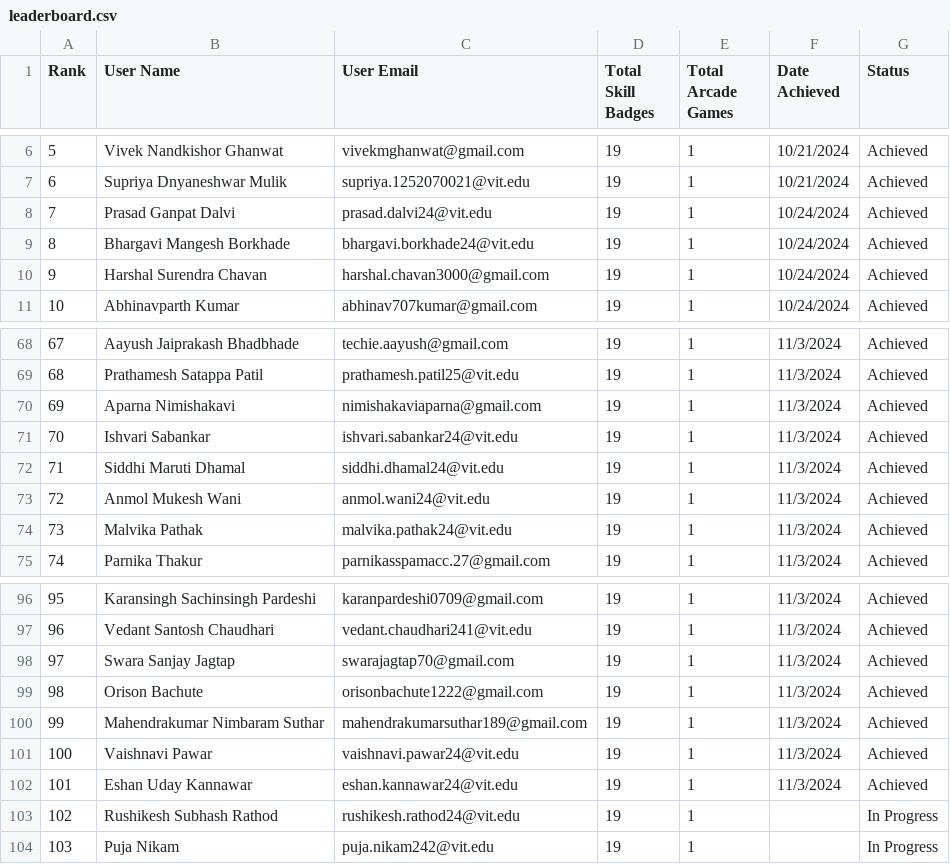
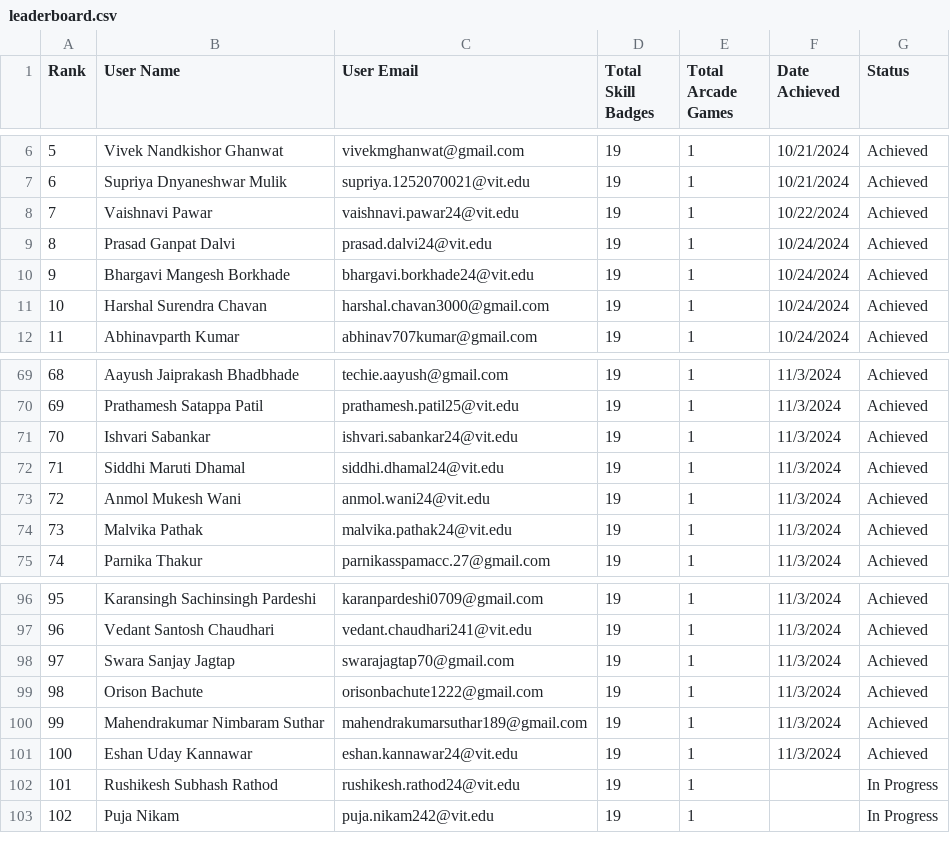
Before and after one commit to VedantChandore/v0-leaderboard-ui-recreation, a CSV file: public/leaderboard.csv, drawn as a sheet; only a part is shown, gaps mark what is left out; removed rows and columns are numbered as before the commit, all else as after; the diff names each change by its address in the sheet, - before the commit and + after, or states it on an @@ line.

Commit message:
Update leaderboard.csv

```diff
--- a/public/leaderboard.csv
+++ b/public/leaderboard.csv
+row 8: 7 | Vaishnavi Pawar | vaishnavi.pawar24@vit.edu | 19 | 1 | 10/22/2024 | Achieved
@@ column A (Rank) renumbered from row 9 down @@
-row 70: 69 | Aparna Nimishakavi | nimishakaviaparna@gmail.com | 19 | 1 | 11/3/2024 | Achieved
-row 101: 100 | Vaishnavi Pawar | vaishnavi.pawar24@vit.edu | 19 | 1 | 11/3/2024 | Achieved
```
